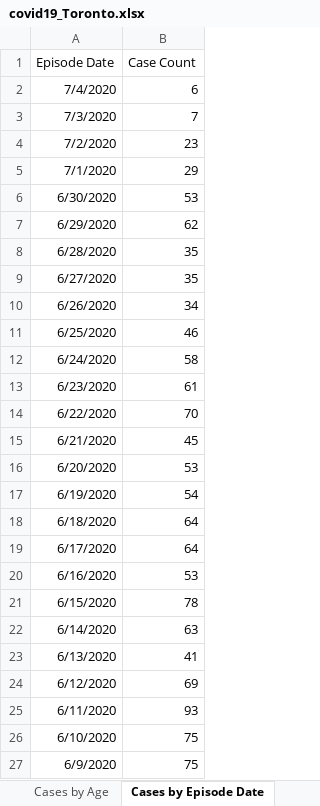
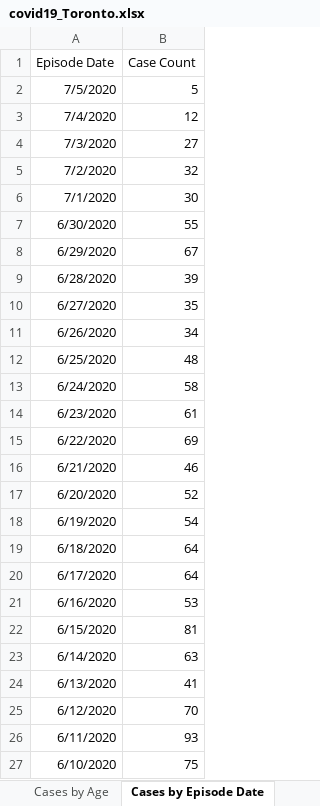
Before and after one commit to mponce0/covid19.reports, an Excel workbook: data/covid19_Toronto.xlsx, sheet Cases by Episode Date, drawn as a sheet; only a part is shown; the shorter side is filled out with more unchanged rows; values as stored, in another font and other column widths than the file's, no borders; addresses are those after the commit; the diff covers the shown part only; the diff names each change by its address in the sheet, - before the commit and + after, or states it on an @@ line.

```diff
--- a/data/covid19_Toronto.xlsx (sheet Cases by Episode Date)
+++ b/data/covid19_Toronto.xlsx (sheet Cases by Episode Date)
+row 2: 7/5/2020 | 5
-B3 (Case Count): 6
+B3 (Case Count): 12
-B4 (Case Count): 7
+B4 (Case Count): 27
-B5 (Case Count): 23
+B5 (Case Count): 32
-B6 (Case Count): 29
+B6 (Case Count): 30
-B7 (Case Count): 53
+B7 (Case Count): 55
-B8 (Case Count): 62
+B8 (Case Count): 67
-B9 (Case Count): 35
+B9 (Case Count): 39
-B12 (Case Count): 46
+B12 (Case Count): 48
-B15 (Case Count): 70
+B15 (Case Count): 69
-B16 (Case Count): 45
+B16 (Case Count): 46
-B17 (Case Count): 53
+B17 (Case Count): 52
-B22 (Case Count): 78
+B22 (Case Count): 81
-B25 (Case Count): 69
+B25 (Case Count): 70
```
Also changed, not shown: 19 edited cells elsewhere in this sheet, sheet Cumulative Cases by Episode Dat, sheet Cumulative Cases by Reported Da, sheet Cases by Reported Date, sheet Cases by Age, sheet Cases by Gender, sheet Currently Hospitalized, 5 more sheets, other sheet tabs.
